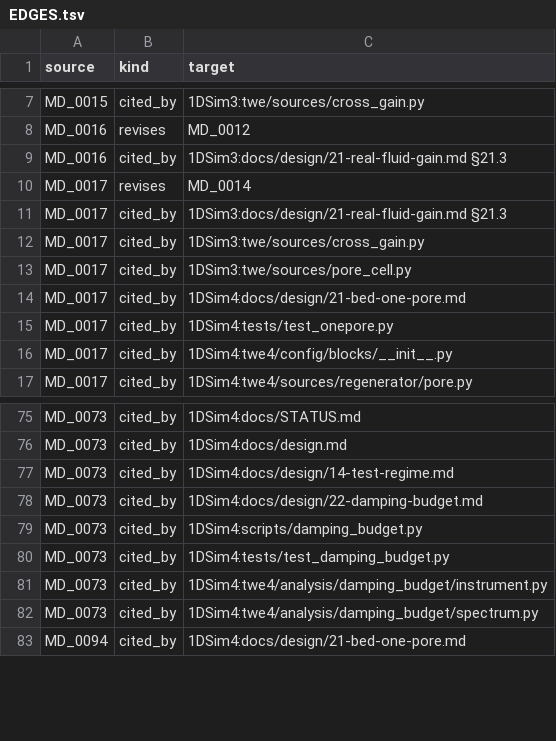
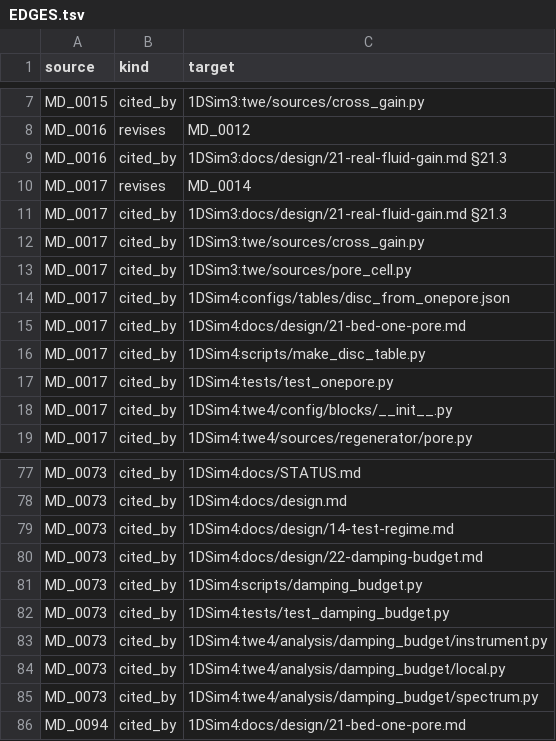
Before and after one commit to FluxTech-UG/math-dept, a TSV file: ledger/EDGES.tsv, drawn as a sheet; only a part is shown, gaps mark what is left out.

```diff
--- a/ledger/EDGES.tsv
+++ b/ledger/EDGES.tsv
@@ -13,3 +13,5 @@ MD_0017	cited_by	1DSim3:twe/sources/cross_gain.py
 MD_0017	cited_by	1DSim3:twe/sources/pore_cell.py
+MD_0017	cited_by	1DSim4:configs/tables/disc_from_onepore.json
 MD_0017	cited_by	1DSim4:docs/design/21-bed-one-pore.md
+MD_0017	cited_by	1DSim4:scripts/make_disc_table.py
 MD_0017	cited_by	1DSim4:tests/test_onepore.py
@@ -81,2 +83,3 @@ MD_0073	cited_by	1DSim4:tests/test_damping_budget.py
 MD_0073	cited_by	1DSim4:twe4/analysis/damping_budget/instrument.py
+MD_0073	cited_by	1DSim4:twe4/analysis/damping_budget/local.py
 MD_0073	cited_by	1DSim4:twe4/analysis/damping_budget/spectrum.py
```
Also changed, not shown: 4 other files.
